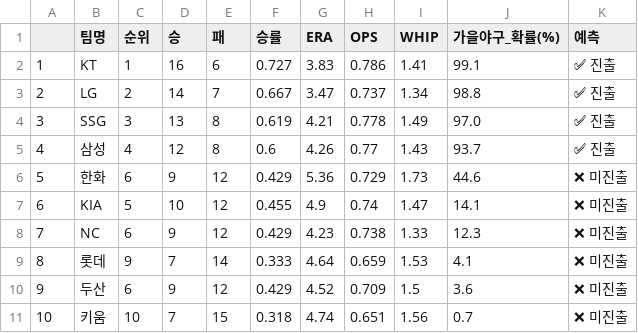
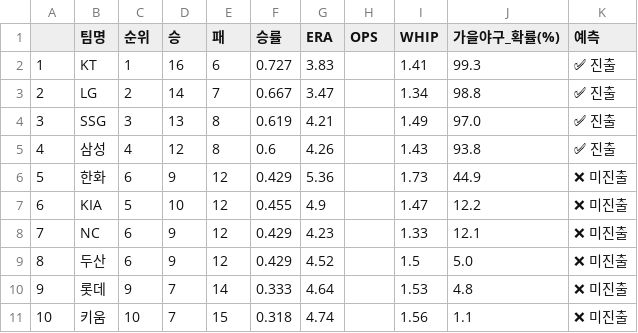
Before and after one commit to doingkite/Ml_Baseball, a CSV file: dy_final/2026_가을야구_예측결과.csv, drawn as a sheet; removed rows and columns are numbered as before the commit, all else as after; the diff names each change by its address in the sheet, - before the commit and + after, or states it on an @@ line.

```diff
--- a/dy_final/2026_가을야구_예측결과.csv
+++ b/dy_final/2026_가을야구_예측결과.csv
-H2 (OPS): 0.786
+H2 (OPS): (empty)
-J2 (가을야구_확률(%)): 99.1
+J2 (가을야구_확률(%)): 99.3
-H3 (OPS): 0.737
+H3 (OPS): (empty)
-H4 (OPS): 0.778
+H4 (OPS): (empty)
-H5 (OPS): 0.77
+H5 (OPS): (empty)
-J5 (가을야구_확률(%)): 93.7
+J5 (가을야구_확률(%)): 93.8
-H6 (OPS): 0.729
+H6 (OPS): (empty)
-J6 (가을야구_확률(%)): 44.6
+J6 (가을야구_확률(%)): 44.9
-H7 (OPS): 0.74
+H7 (OPS): (empty)
-J7 (가을야구_확률(%)): 14.1
+J7 (가을야구_확률(%)): 12.2
-H8 (OPS): 0.738
+H8 (OPS): (empty)
-J8 (가을야구_확률(%)): 12.3
+J8 (가을야구_확률(%)): 12.1
-row 9: 8 | 롯데 | 9 | 7 | 14 | 0.333 | 4.64 | 0.659 | 1.53 | 4.1 | ❌ 미진출
@@ column A renumbered in row 9 @@
-H9 (OPS): 0.709
+H9 (OPS): (empty)
-J9 (가을야구_확률(%)): 3.6
+J9 (가을야구_확률(%)): 5.0
+row 10: 9 | 롯데 | 9 | 7 | 14 | 0.333 | 4.64 |  | 1.53 | 4.8 | ❌ 미진출
-H11 (OPS): 0.651
+H11 (OPS): (empty)
-J11 (가을야구_확률(%)): 0.7
+J11 (가을야구_확률(%)): 1.1
```
Also changed, not shown: dy_final/team_master_2022_2026.csv, 1 other file.
